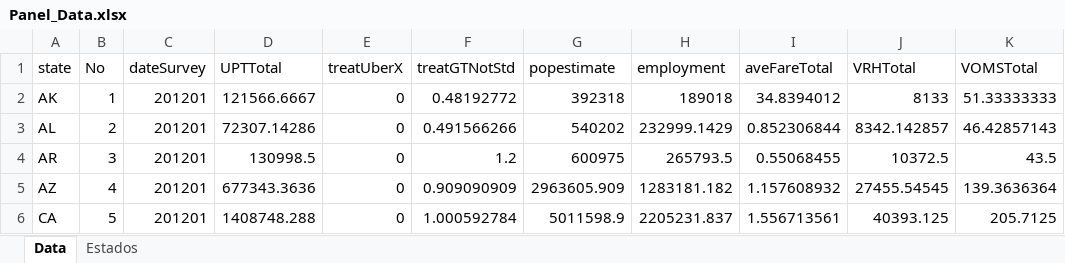
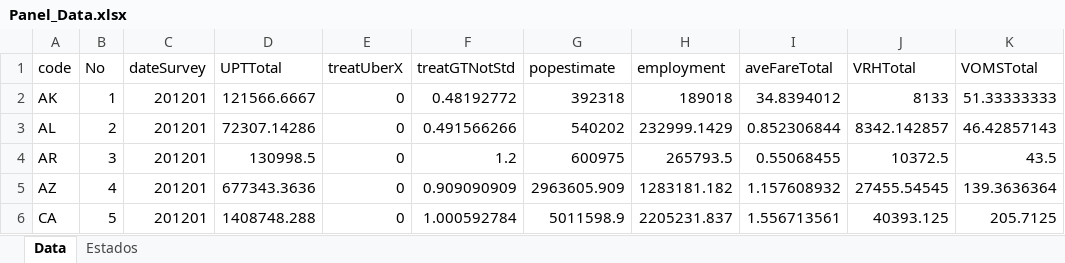
Before and after one commit to marco-amh/OAF, an Excel workbook: Panel_Data.xlsx, sheet Data, drawn as a sheet; only a part is shown; values as stored, in another font and other column widths than the file's, no borders; the diff names each change by its address in the sheet, - before the commit and + after, or states it on an @@ line.

Commit message:
Add files via upload

```diff
--- a/Panel_Data.xlsx (sheet Data)
+++ b/Panel_Data.xlsx (sheet Data)
-A1: state
+A1: code
```
